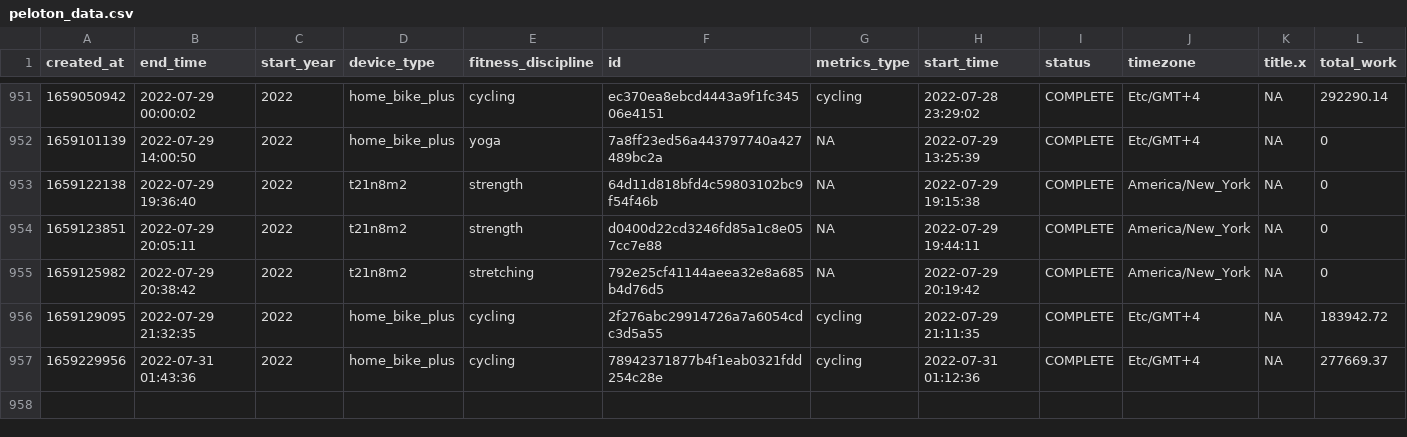
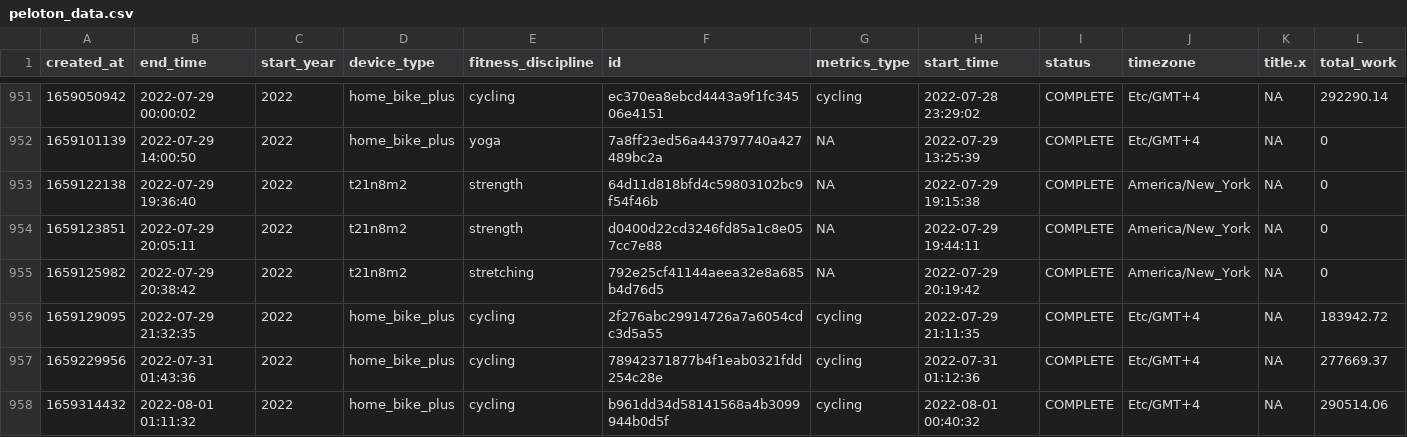
Before and after one commit to tashapiro/peloton-stats, a CSV file: data/peloton_data.csv, drawn as a sheet; only a part is shown, gaps mark what is left out; rows hold the shown columns only; the diff names each change by its address in the sheet, - before the commit and + after, or states it on an @@ line.

Commit message:
Add files via upload

```diff
--- a/data/peloton_data.csv
+++ b/data/peloton_data.csv
+row 958: 1659314432 | 2022-08-01 01:11:32 | 2022 | home_bike_plus | cycling | b961dd34d58141568a4b3099944b0d5f | cycling | 2022-08-01 00:40:32 | COMPLETE | Etc/GMT+4 | NA | 290514.06
```
